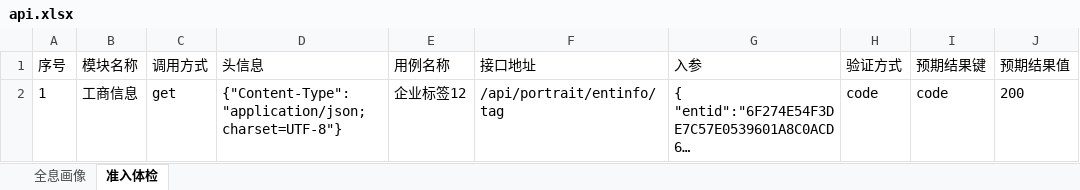
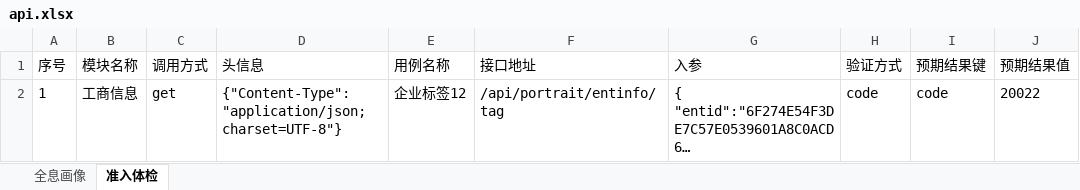
Before and after one commit to wanyafei/interface_auto_test, an Excel workbook: api_test/api_data/api.xlsx, sheet 准入体检, drawn as a sheet; long unchanged cells end in …; values as stored, in another font and other column widths than the file's, no borders; the diff names each change by its address in the sheet, - before the commit and + after, or states it on an @@ line.

```diff
--- a/api_test/api_data/api.xlsx (sheet 准入体检)
+++ b/api_test/api_data/api.xlsx (sheet 准入体检)
-J2 (预期结果值): 200
+J2 (预期结果值): 20022
```
Also changed, not shown: sheet 全息画像, 52 other files.
